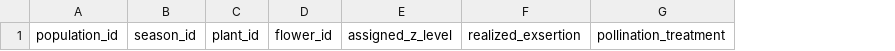
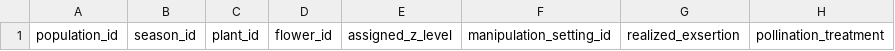
Before and after one commit to zuizui0223/sch, a CSV file: empirical/architecture/PEDICULARIS_FULL_SURFACE_TEMPLATE_V2.csv, drawn as a sheet; only a part is shown; the diff names each change by its address in the sheet, - before the commit and + after, or states it on an @@ line.

```diff
--- a/empirical/architecture/PEDICULARIS_FULL_SURFACE_TEMPLATE_V2.csv
+++ b/empirical/architecture/PEDICULARIS_FULL_SURFACE_TEMPLATE_V2.csv
+column F, row 1: manipulation_setting_id
```
Also changed, not shown: empirical/architecture/PEDICULARIS_STAGE_P0_EXSERTION_TEMPLATE_V1.csv, empirical/architecture/SCH_EXECUTION_RECOVERY_LEDGER_V1.csv, 35 other files.
